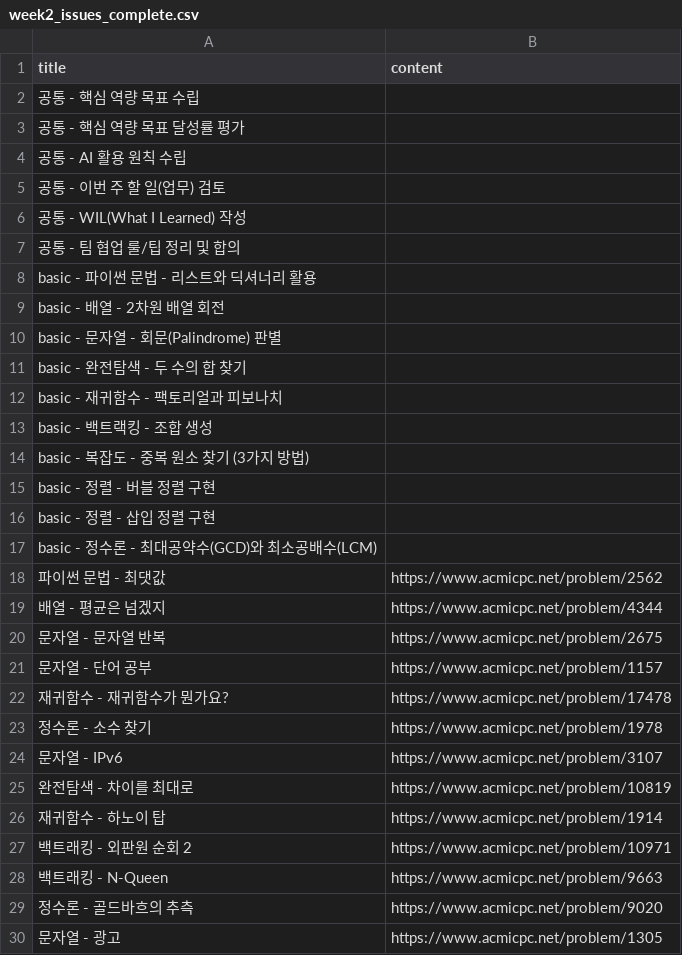
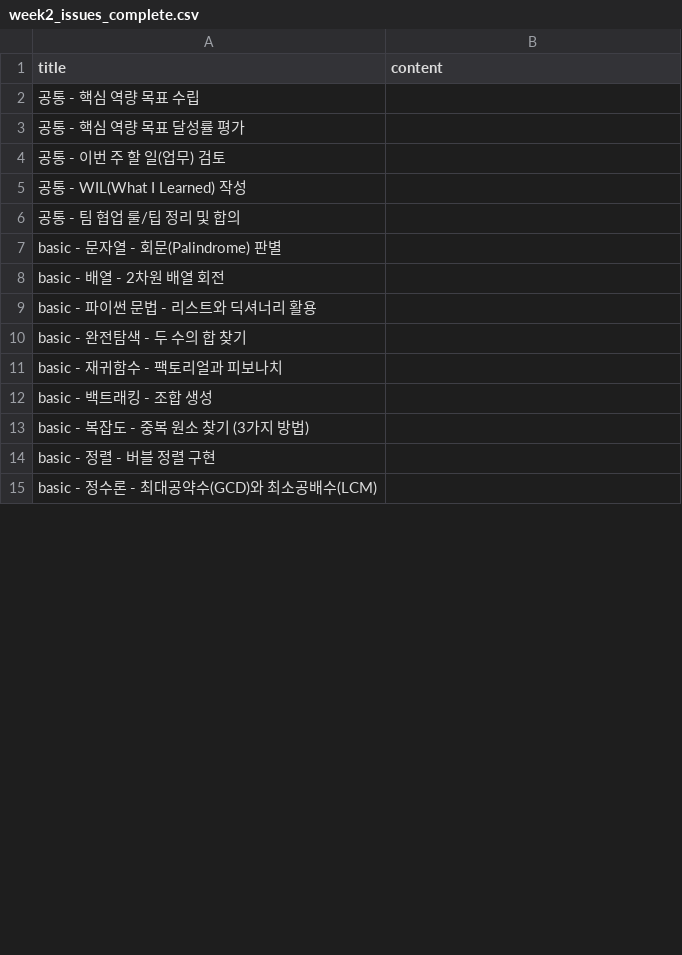
Before and after one commit to Hyeonju-u/SW-AI-ISSUE-TEMPLATE, a CSV file: week2_issues_complete.csv, drawn as a sheet; only a part is shown; the diff covers the shown part only.

```diff
--- a/week2_issues_complete.csv
+++ b/week2_issues_complete.csv
@@ -3,3 +3,2 @@ title,content
 공통 - 핵심 역량 목표 달성률 평가,
-공통 - AI 활용 원칙 수립,
 공통 - 이번 주 할 일(업무) 검토,
@@ -7,24 +6,10 @@ title,content
 공통 - 팀 협업 룰/팁 정리 및 합의,
+basic - 문자열 - 회문(Palindrome) 판별,
+basic - 배열 - 2차원 배열 회전,
 basic - 파이썬 문법 - 리스트와 딕셔너리 활용,
-basic - 배열 - 2차원 배열 회전,
-basic - 문자열 - 회문(Palindrome) 판별,
 basic - 완전탐색 - 두 수의 합 찾기,
 basic - 재귀함수 - 팩토리얼과 피보나치,
-basic - 백트랙킹 - 조합 생성,
+basic - 백트래킹 - 조합 생성,
 basic - 복잡도 - 중복 원소 찾기 (3가지 방법),
 basic - 정렬 - 버블 정렬 구현,
-basic - 정렬 - 삽입 정렬 구현,
 basic - 정수론 - 최대공약수(GCD)와 최소공배수(LCM),
-파이썬 문법 - 최댓값,https://www.acmicpc.net/problem/2562
-배열 - 평균은 넘겠지,https://www.acmicpc.net/problem/4344
-문자열 - 문자열 반복,https://www.acmicpc.net/problem/2675
-문자열 - 단어 공부,https://www.acmicpc.net/problem/1157
-재귀함수 - 재귀함수가 뭔가요?,https://www.acmicpc.net/problem/17478
-정수론 - 소수 찾기,https://www.acmicpc.net/problem/1978
-문자열 - IPv6,https://www.acmicpc.net/problem/3107
-완전탐색 - 차이를 최대로,https://www.acmicpc.net/problem/10819
-재귀함수 - 하노이 탑,https://www.acmicpc.net/problem/1914
-백트래킹 - 외판원 순회 2,https://www.acmicpc.net/problem/10971
-백트래킹 - N-Queen,https://www.acmicpc.net/problem/9663
-정수론 - 골드바흐의 추측,https://www.acmicpc.net/problem/9020
-문자열 - 광고,https://www.acmicpc.net/problem/1305
```
Also changed, not shown: 11 added rows and 7 removed rows elsewhere in this file, week3_issues_complete.csv, week4_issues_complete.csv, 10 other files.
